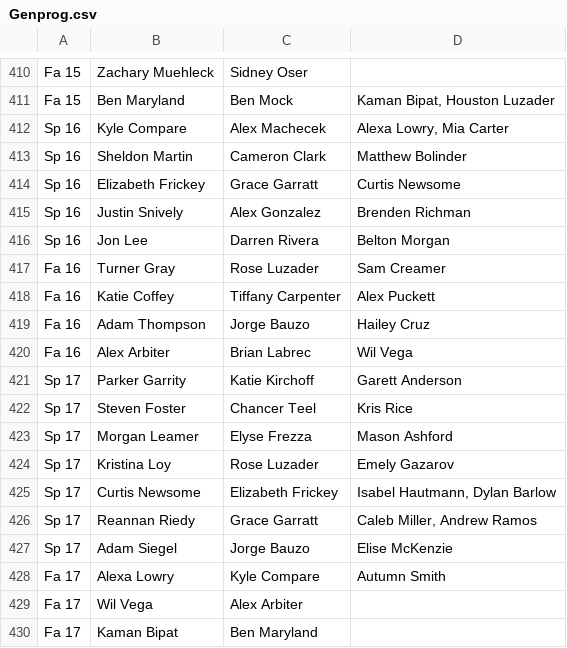
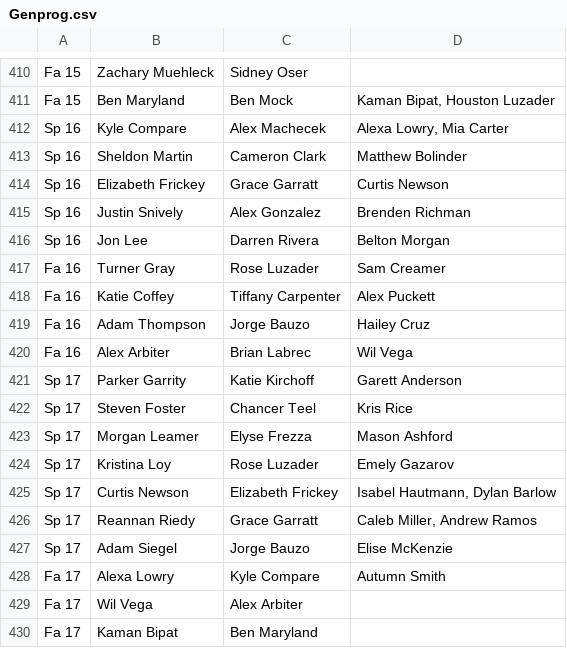
Before and after one commit to friedlettuce/Genealogy, a CSV file: Genprog.csv, drawn as a sheet; only a part is shown, gaps mark what is left out.

Commit message:
Updated curtis

```diff
--- a/Genprog.csv
+++ b/Genprog.csv
@@ -413,3 +413,3 @@ Sp 16,Kyle Compare,Alex Machecek,"Alexa Lowry, Mia Carter"
 Sp 16,Sheldon Martin,Cameron Clark,Matthew Bolinder
-Sp 16,Elizabeth Frickey,Grace Garratt,Curtis Newsome
+Sp 16,Elizabeth Frickey,Grace Garratt,Curtis Newson
 Sp 16 ,Justin Snively,Alex Gonzalez,Brenden Richman
@@ -424,3 +424,3 @@ Sp 17,Morgan Leamer,Elyse Frezza,Mason Ashford
 Sp 17,Kristina Loy,Rose Luzader,Emely Gazarov
-Sp 17,Curtis Newsome,Elizabeth Frickey,"Isabel Hautmann, Dylan Barlow"
+Sp 17,Curtis Newson,Elizabeth Frickey,"Isabel Hautmann, Dylan Barlow"
 Sp 17,Reannan Riedy,Grace Garratt,"Caleb Miller, Andrew Ramos"
```
